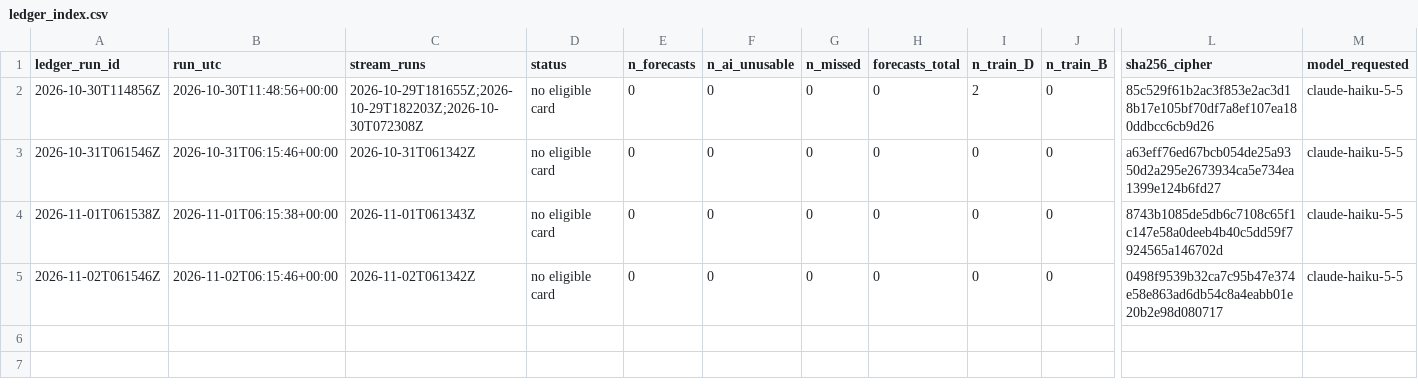
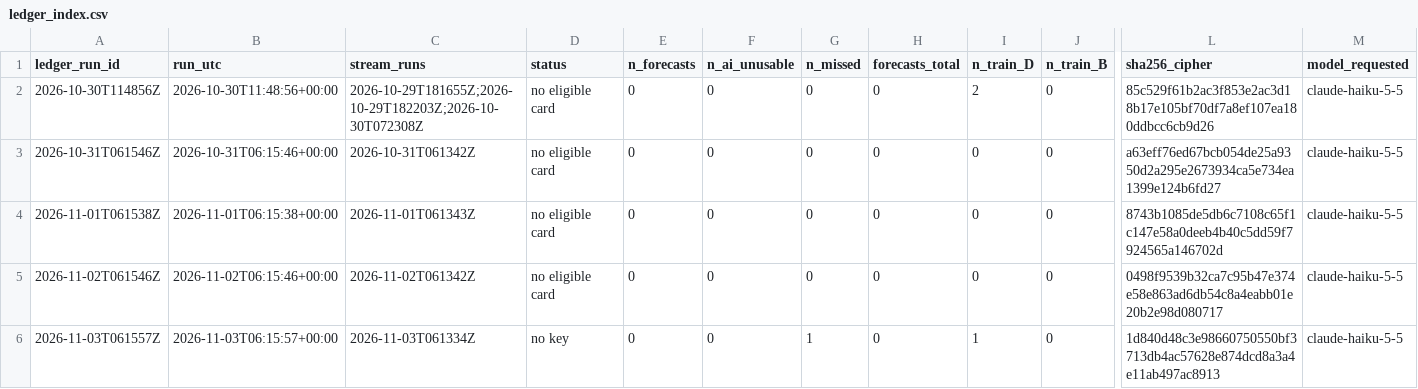
Before and after one commit to avram3scu-art/emo-core-v1, a CSV file: data/selfmodel/ledger_index.csv, drawn as a sheet; only a part is shown, gaps mark what is left out; rows hold the shown columns only; the diff names each change by its address in the sheet, - before the commit and + after, or states it on an @@ line.

```diff
--- a/data/selfmodel/ledger_index.csv
+++ b/data/selfmodel/ledger_index.csv
+row 6: 2026-11-03T061557Z | 2026-11-03T06:15:57+00:00 | 2026-11-03T061334Z | no key | 0 | 0 | 1 | 0 | 1 | 0 | 1d840d48c3e98660750550bf3713db4ac57628e874dcd8a3a4e11ab497ac8913 | claude-haiku-5-5
```
Also changed, not shown: 1 other file.
